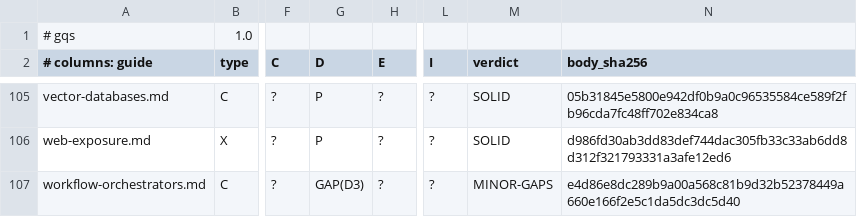
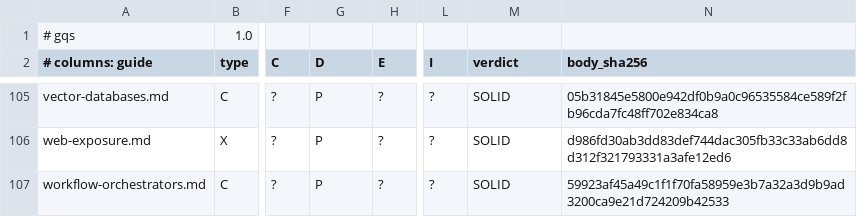
Before and after one commit to jposluns/secureconfig, a TSV file: tools/guide_quality.tsv, drawn as a sheet; only a part is shown, gaps mark what is left out; the diff names each change by its address in the sheet, - before the commit and + after, or states it on an @@ line.

```diff
--- a/tools/guide_quality.tsv
+++ b/tools/guide_quality.tsv
-G107 (D): GAP(D3)
+G107 (D): P
-M107 (verdict): MINOR-GAPS
+M107 (verdict): SOLID
-N107 (body_sha256): e4d86e8dc289b9a00a568c81b9d32b52378449a660e166f2e5c1da5dc3dc5d40
+N107 (body_sha256): 59923af45a49c1f1f70fa58959e3b7a32a3d9b9ad3200ca9e21d724209b42533
```
Also changed, not shown: tools/guide_quality_ledger.tsv, 9 other files.
